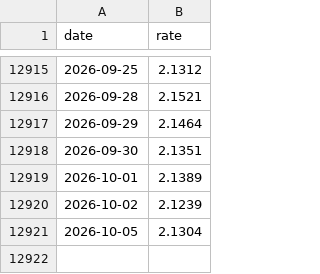
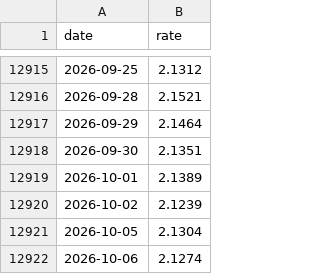
Before and after one commit to Ori-barshean/statso, a CSV file: data/fx/aud_ils.csv, drawn as a sheet; only a part is shown, gaps mark what is left out.

```diff
--- a/data/fx/aud_ils.csv
+++ b/data/fx/aud_ils.csv
@@ -12921 +12921,2 @@
 2026-10-05,2.1304
+2026-10-06,2.1274
```
Also changed, not shown: data/fx/cad_ils.csv, data/fx/chf_ils.csv, 20 other files.
